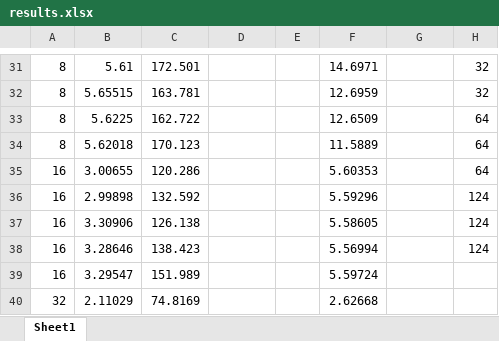
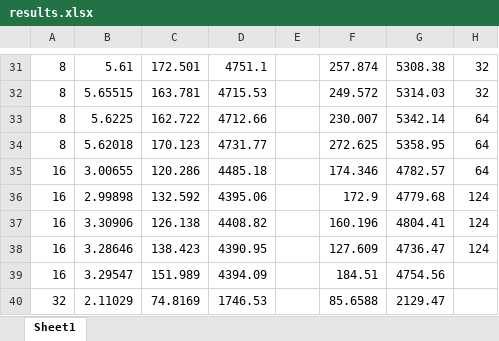
Before and after one commit to sjplimp/mapreduce, an Excel workbook: paper/results.xlsx, sheet Sheet1, drawn as a sheet; only a part is shown, gaps mark what is left out; values as stored, in another font and other column widths than the file's, no borders; the diff covers the shown part only; the diff names each change by its address in the sheet, - before the commit and + after, or states it on an @@ line.

```diff
--- a/paper/results.xlsx (sheet Sheet1)
+++ b/paper/results.xlsx (sheet Sheet1)
-D31: (empty)
+D31: 4751.1
-F31: 14.6971
+F31: 257.874
-G31: (empty)
+G31: 5308.38
-D32: (empty)
+D32: 4715.53
-F32: 12.6959
+F32: 249.572
-G32: (empty)
+G32: 5314.03
-D33: (empty)
+D33: 4712.66
-F33: 12.6509
+F33: 230.007
-G33: (empty)
+G33: 5342.14
-D34: (empty)
+D34: 4731.77
-F34: 11.5889
+F34: 272.625
-G34: (empty)
+G34: 5358.95
-D35: (empty)
+D35: 4485.18
-F35: 5.60353
+F35: 174.346
-G35: (empty)
+G35: 4782.57
-D36: (empty)
+D36: 4395.06
-F36: 5.59296
+F36: 172.9
-G36: (empty)
+G36: 4779.68
-D37: (empty)
+D37: 4408.82
-F37: 5.58605
+F37: 160.196
-G37: (empty)
+G37: 4804.41
-D38: (empty)
+D38: 4390.95
-F38: 5.56994
+F38: 127.609
-G38: (empty)
+G38: 4736.47
-D39: (empty)
+D39: 4394.09
-F39: 5.59724
+F39: 184.51
-G39: (empty)
+G39: 4754.56
-D40: (empty)
+D40: 1746.53
-F40: 2.62668
+F40: 85.6588
-G40: (empty)
+G40: 2129.47
```
Also changed, not shown: 85 edited cells and cell formats elsewhere in this sheet.
